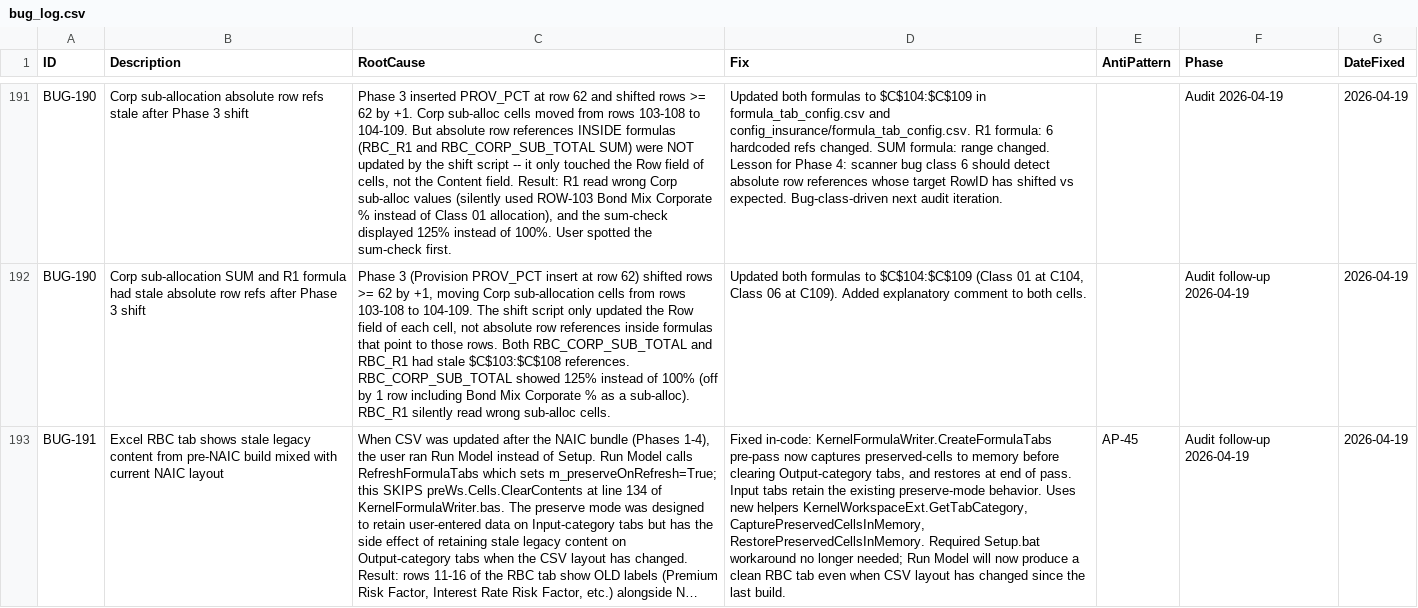
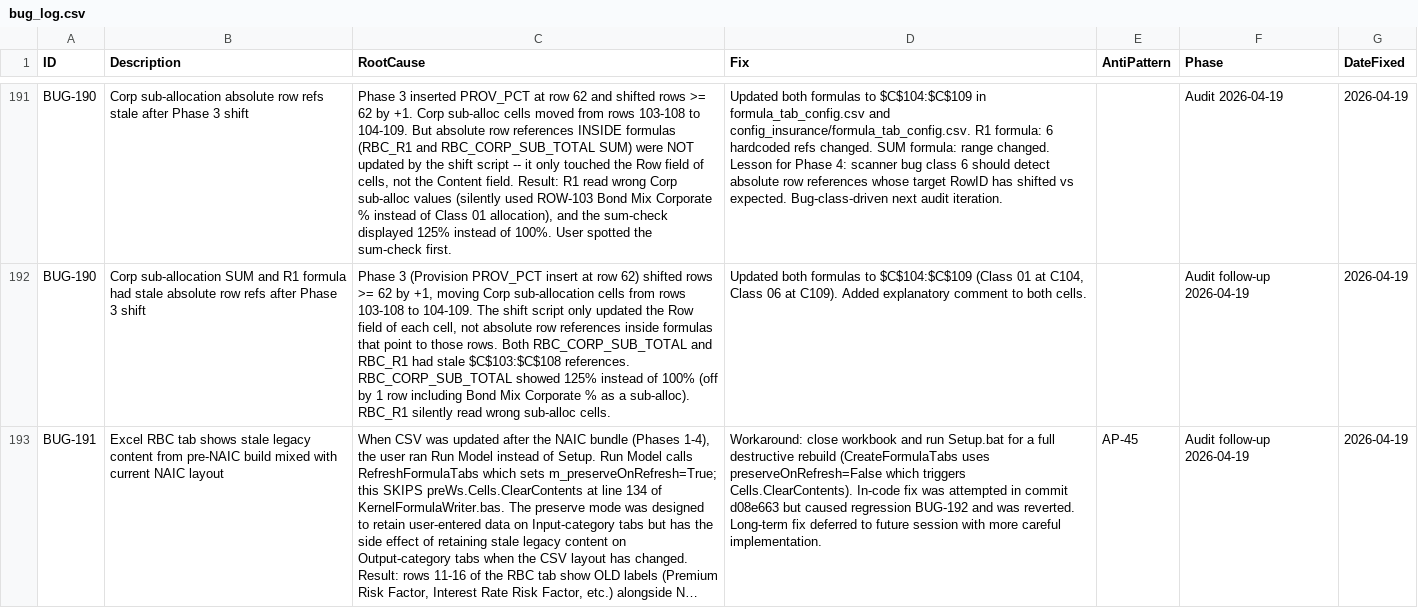
Before and after one commit to gente002/slingshot-financial-model, a CSV file: data/bug_log.csv, drawn as a sheet; only a part is shown, gaps mark what is left out; long unchanged cells end in …; the diff covers the shown part only; the diff names each change by its address in the sheet, - before the commit and + after, or states it on an @@ line.

Commit message:
Revert "Fix BUG-191: RefreshFormulaTabs now clears Output tabs with in-memory preserved-cells capture/restore"
This reverts commit d08e6635338f945c0c7f4931cc2ba118d4e5318f.

```diff
--- a/data/bug_log.csv
+++ b/data/bug_log.csv
-D193 (Fix): Fixed in-code: KernelFormulaWriter.CreateFormulaTabs pre-pass now captures preserved-cells to memory before clearing Output-category tabs, and restores at end of pass. Input tabs retain the existing preserve-mode behavior. Uses new helpers KernelWorkspaceExt.GetTabCategory, CapturePreservedCellsInMemory, RestorePreservedCellsInMemory. Required Setup.bat workaround no longer needed; Run Model will now produce a clean RBC tab even when CSV layout has changed since the last build.
+D193 (Fix): Workaround: close workbook and run Setup.bat for a full destructive rebuild (CreateFormulaTabs uses preserveOnRefresh=False which triggers Cells.ClearContents). In-code fix was attempted in commit d08e663 but caused regression BUG-192 and was reverted. Long-term fix deferred to future session with more careful implementation.
```
Also changed, not shown: 1 added row elsewhere in this file, 2 other files.
